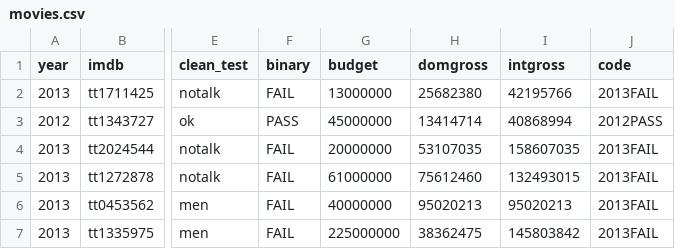
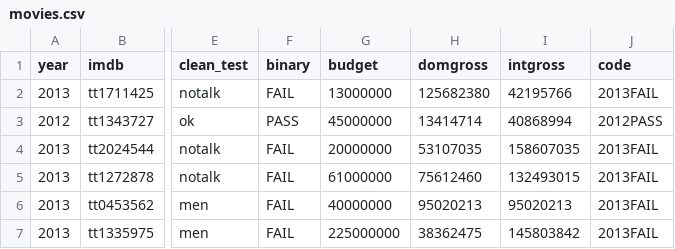
Before and after one commit to JuanPabloVargasRodriguez/cine-cicd, a CSV file: datos/movies.csv, drawn as a sheet; only a part is shown, gaps mark what is left out; the diff names each change by its address in the sheet, - before the commit and + after, or states it on an @@ line.

Commit message:
Simular aumento de taquilla de USD 1000000

```diff
--- a/datos/movies.csv
+++ b/datos/movies.csv
-H2 (domgross): 25682380
+H2 (domgross): 125682380
```
